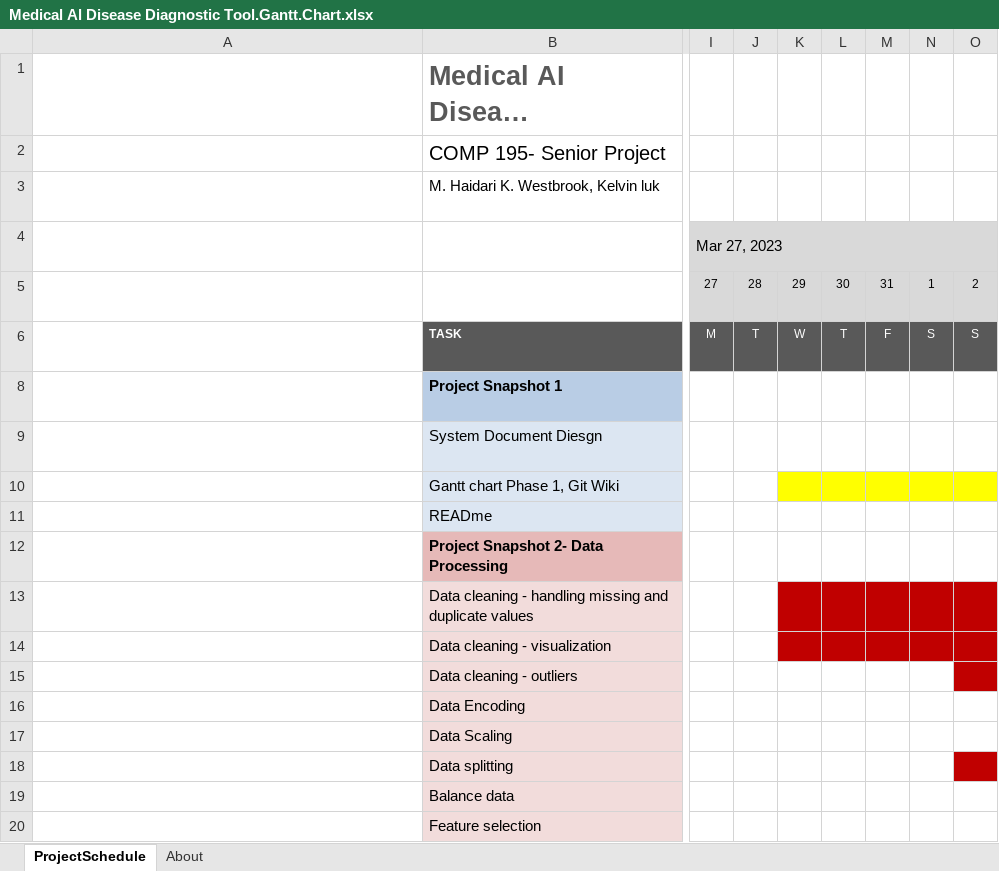
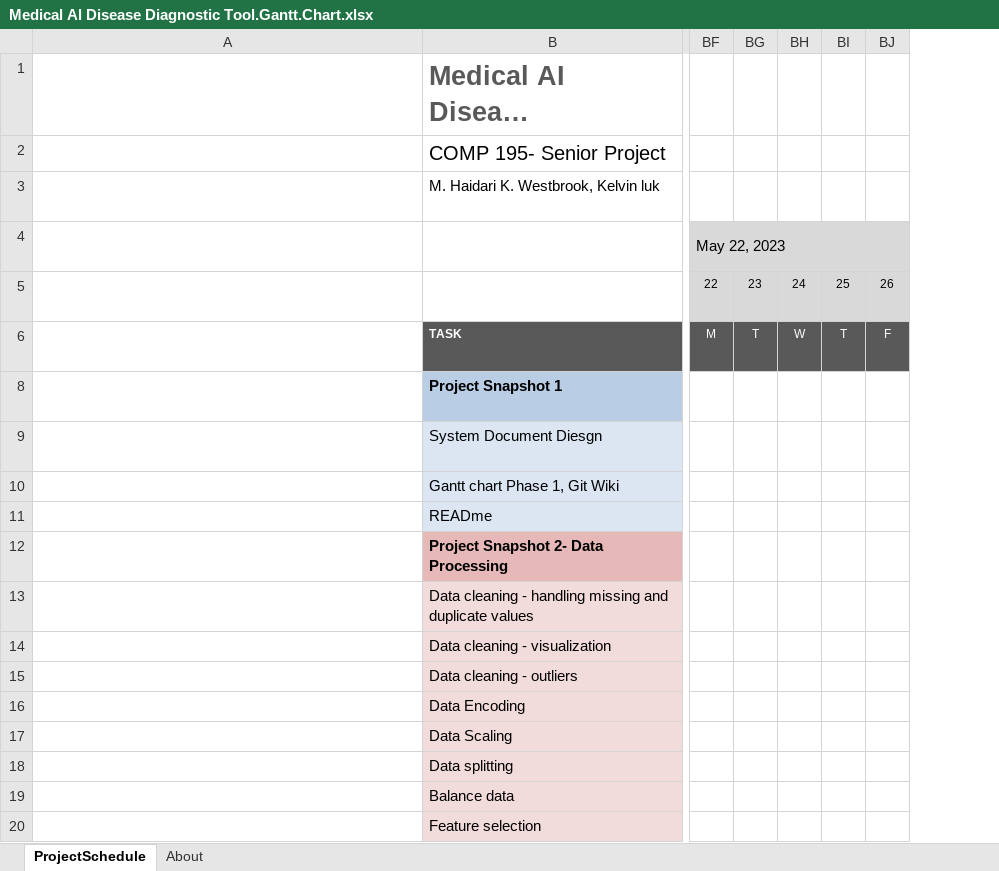
Before and after one commit to comp195/senior-project-spring-2023-medical-ai-disease-diagnostic-tool, an Excel workbook: Medical Al Disease Diagnostic Tool.Gantt.Chart.xlsx, sheet ProjectSchedule, drawn as a sheet; only a part is shown, gaps mark what is left out; long unchanged cells end in …; values as stored, in another font and other column widths than the file's, no borders; conditional formats not drawn; removed rows and columns are numbered as before the commit, all else as after; the diff covers the shown part only; the diff names each change by its address in the sheet, - before the commit and + after, or states it on an @@ line.

Commit message:
updated Gantt chart

```diff
--- a/Medical Al Disease Diagnostic Tool.Gantt.Chart.xlsx (sheet ProjectSchedule)
+++ b/Medical Al Disease Diagnostic Tool.Gantt.Chart.xlsx (sheet ProjectSchedule)
-column I, rows 4-6: Mar 27, 2023 | 27 | M
-column J, rows 5-6: 28 | T
-column K, rows 5-6: 29 | W
-column L, rows 5-6: 30 | T
-column M, rows 5-6: 31 | F
-column N, rows 5-6: 1 | S
-column O, rows 5-6: 2 | S
+column BF, rows 4-6: May 22, 2023 | 22 | M
+column BG, rows 5-6: 23 | T
+column BH, rows 5-6: 24 | W
+column BI, rows 5-6: 25 | T
+column BJ, rows 5-6: 26 | F
```
Also changed, not shown: 2 added columns, 5 edited cells and cell formats elsewhere in this sheet, formulas that keep their value.
